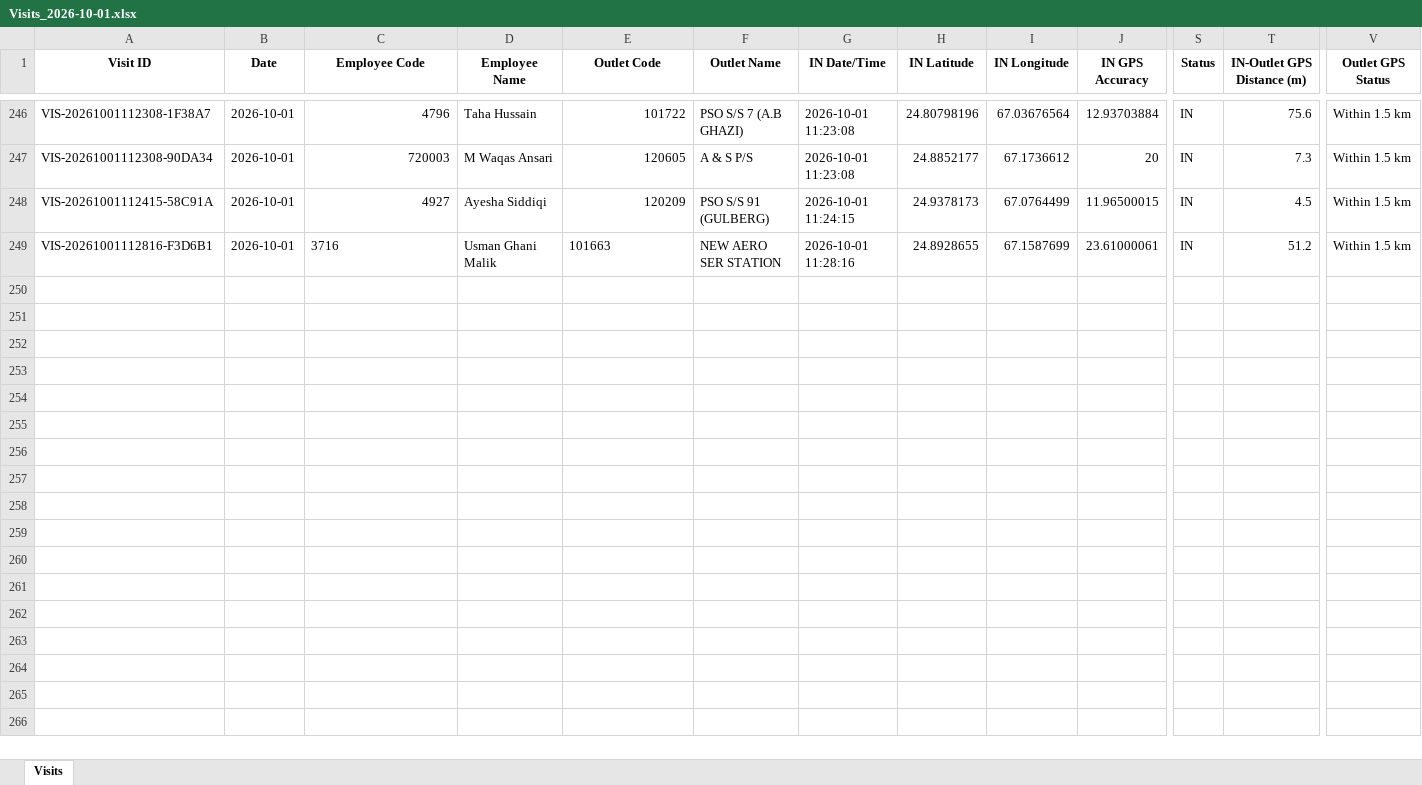
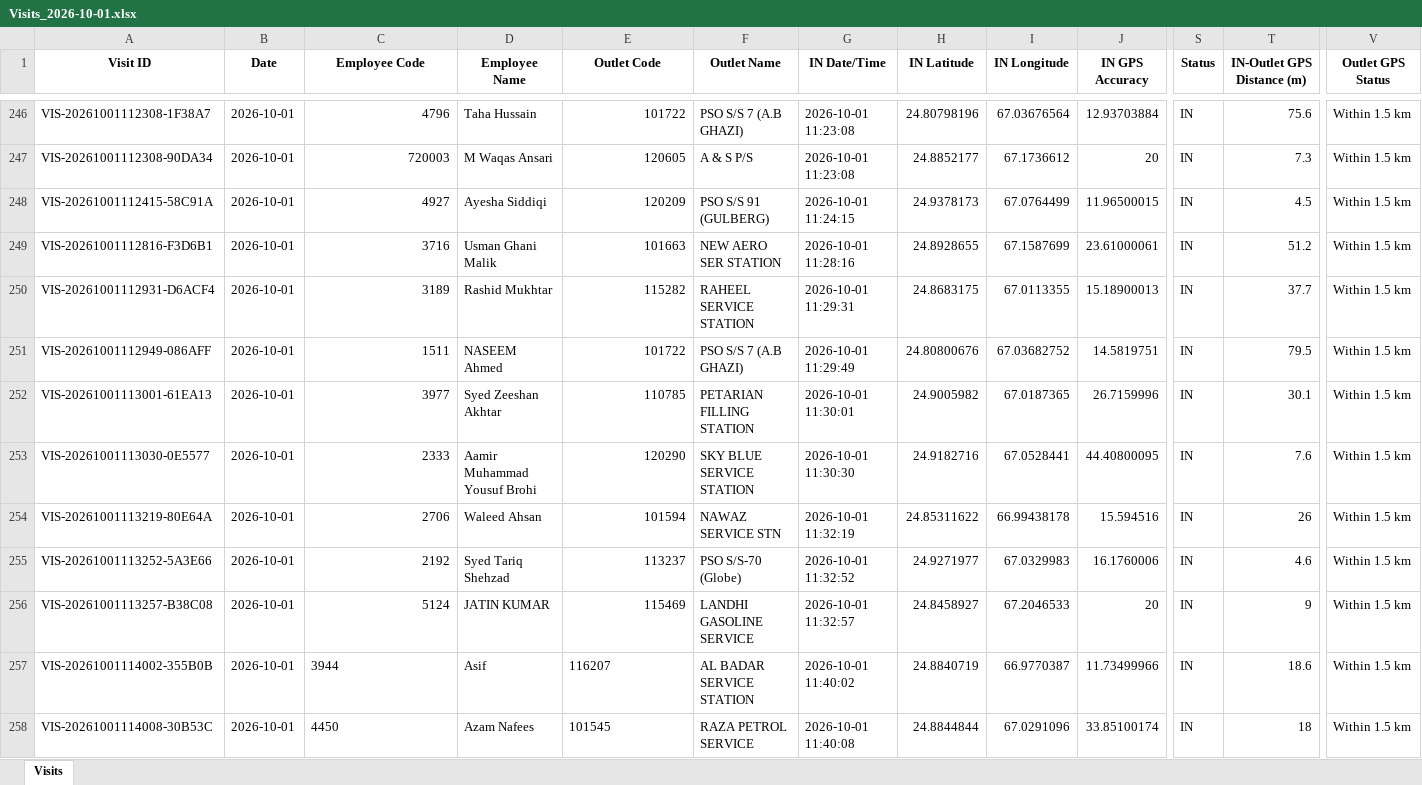
Before and after one commit to syedkashan-ops/petrol-station-visit-reports, an Excel workbook: data/visits/Visits_2026-10-01.xlsx, sheet Visits, drawn as a sheet; only a part is shown, gaps mark what is left out; values as stored, in another font and other column widths than the file's, no borders; rows hold the shown columns only; the diff names each change by its address in the sheet, - before the commit and + after, or states it on an @@ line.

Commit message:
Sync daily report 2026-10-01

```diff
--- a/data/visits/Visits_2026-10-01.xlsx (sheet Visits)
+++ b/data/visits/Visits_2026-10-01.xlsx (sheet Visits)
-C249 alignment: left
+C249 alignment: right
-E249 alignment: left
+E249 alignment: right
+row 250: VIS-20261001112931-D6ACF4 | 2026-10-01 | 3189 | Rashid Mukhtar | 115282 | RAHEEL SERVICE STATION | 2026-10-01 11:29:31 | 24.8683175 | 67.0113355 | 15.18900013 | IN | 37.7 | Within 1.5 km
+row 251: VIS-20261001112949-086AFF | 2026-10-01 | 1511 | NASEEM Ahmed | 101722 | PSO S/S 7 (A.B GHAZI) | 2026-10-01 11:29:49 | 24.80800676 | 67.03682752 | 14.5819751 | IN | 79.5 | Within 1.5 km
+row 252: VIS-20261001113001-61EA13 | 2026-10-01 | 3977 | Syed Zeeshan Akhtar | 110785 | PETARIAN FILLING STATION | 2026-10-01 11:30:01 | 24.9005982 | 67.0187365 | 26.7159996 | IN | 30.1 | Within 1.5 km
+row 253: VIS-20261001113030-0E5577 | 2026-10-01 | 2333 | Aamir Muhammad Yousuf Brohi | 120290 | SKY BLUE SERVICE STATION | 2026-10-01 11:30:30 | 24.9182716 | 67.0528441 | 44.40800095 | IN | 7.6 | Within 1.5 km
+row 254: VIS-20261001113219-80E64A | 2026-10-01 | 2706 | Waleed Ahsan | 101594 | NAWAZ SERVICE STN | 2026-10-01 11:32:19 | 24.85311622 | 66.99438178 | 15.594516 | IN | 26 | Within 1.5 km
+row 255: VIS-20261001113252-5A3E66 | 2026-10-01 | 2192 | Syed Tariq Shehzad | 113237 | PSO S/S-70 (Globe) | 2026-10-01 11:32:52 | 24.9271977 | 67.0329983 | 16.1760006 | IN | 4.6 | Within 1.5 km
+row 256: VIS-20261001113257-B38C08 | 2026-10-01 | 5124 | JATIN KUMAR | 115469 | LANDHI GASOLINE SERVICE | 2026-10-01 11:32:57 | 24.8458927 | 67.2046533 | 20 | IN | 9 | Within 1.5 km
+row 257: VIS-20261001114002-355B0B | 2026-10-01 | 3944 | Asif | 116207 | AL BADAR SERVICE STATION | 2026-10-01 11:40:02 | 24.8840719 | 66.9770387 | 11.73499966 | IN | 18.6 | Within 1.5 km
+row 258: VIS-20261001114008-30B53C | 2026-10-01 | 4450 | Azam Nafees | 101545 | RAZA PETROL SERVICE | 2026-10-01 11:40:08 | 24.8844844 | 67.0291096 | 33.85100174 | IN | 18 | Within 1.5 km
```
